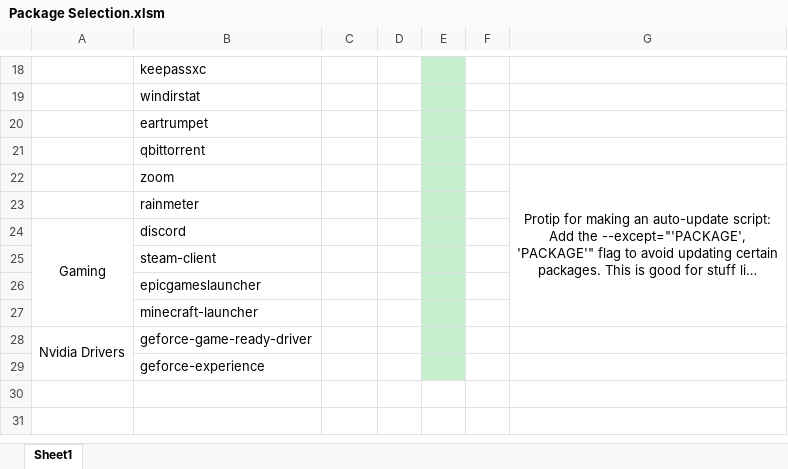
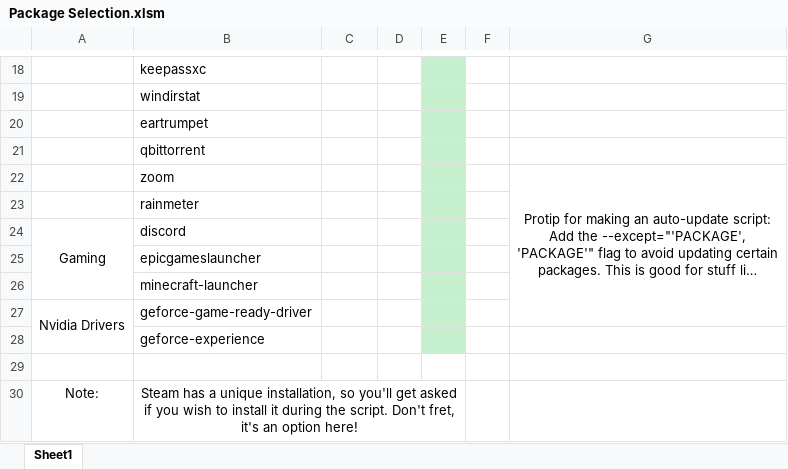
Before and after one commit to BlyatBeauty/Terminal-Setup, an Excel workbook: Script/Tools/Package Selection.xlsm, sheet Sheet1, drawn as a sheet; only a part is shown, gaps mark what is left out; long unchanged cells end in …; values as stored, in another font and other column widths than the file's, no borders; charts and pictures not drawn; removed rows and columns are numbered as before the commit, all else as after; the diff names each change by its address in the sheet, - before the commit and + after, or states it on an @@ line.

```diff
--- a/Script/Tools/Package Selection.xlsm (sheet Sheet1)
+++ b/Script/Tools/Package Selection.xlsm (sheet Sheet1)
-G22:G27 merged
+G22:G27 merged
-row 25:  | steam-client | FALSE
+row 29: (empty)
+row 30: Note: | Steam has a unique installation, so you'll get asked if you wish to install it during the script. Don't fret, it's an option here!
```
Also changed, not shown: formulas that keep their value, charts or pictures, 5 other files.
